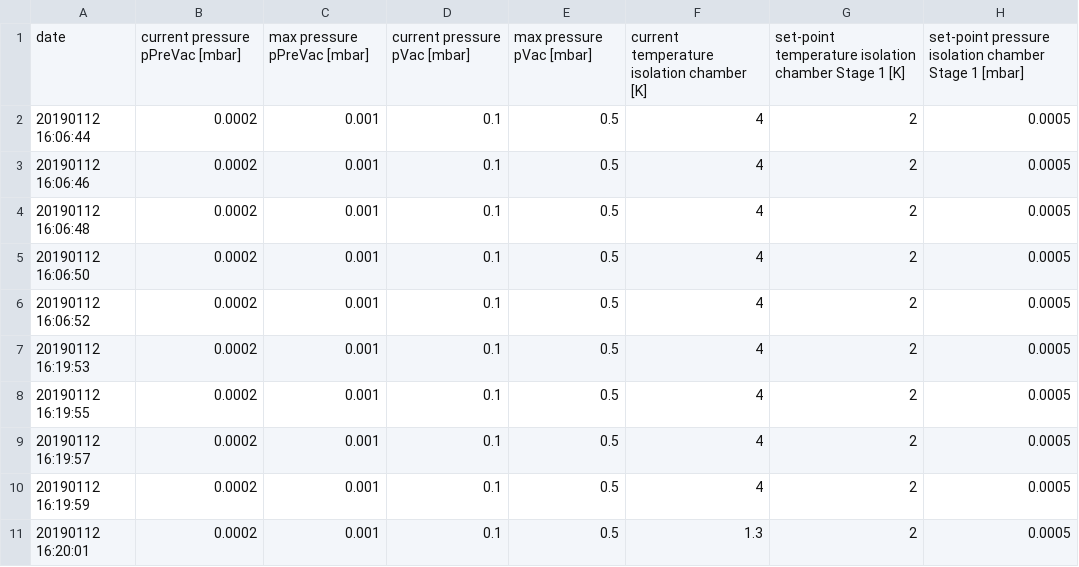
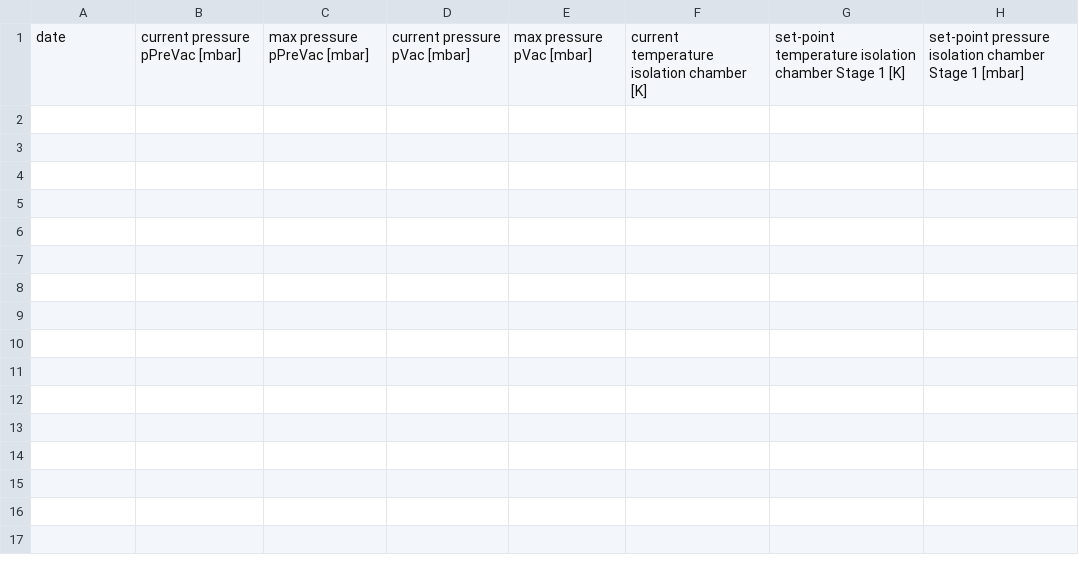
Before and after one commit to jkrueger1/Gashandling, a CSV file: fsm/data/cooldown.csv, drawn as a sheet.

```diff
--- a/fsm/data/cooldown.csv
+++ b/fsm/data/cooldown.csv
@@ -1,11 +1 @@
 date,current pressure pPreVac [mbar],max pressure pPreVac [mbar],current pressure pVac [mbar],max pressure pVac [mbar],current temperature isolation chamber [K],set-point temperature isolation chamber Stage 1 [K],set-point pressure isolation chamber Stage 1 [mbar]
-20190112 16:06:44,0.0002,0.001,0.1,0.5,4,2,0.0005
-20190112 16:06:46,0.0002,0.001,0.1,0.5,4,2,0.0005
-20190112 16:06:48,0.0002,0.001,0.1,0.5,4,2,0.0005
-20190112 16:06:50,0.0002,0.001,0.1,0.5,4,2,0.0005
-20190112 16:06:52,0.0002,0.001,0.1,0.5,4,2,0.0005
-20190112 16:19:53,0.0002,0.001,0.1,0.5,4,2,0.0005
-20190112 16:19:55,0.0002,0.001,0.1,0.5,4,2,0.0005
-20190112 16:19:57,0.0002,0.001,0.1,0.5,4,2,0.0005
-20190112 16:19:59,0.0002,0.001,0.1,0.5,4,2,0.0005
-20190112 16:20:01,0.0002,0.001,0.1,0.5,1.3,2,0.0005
```
Also changed, not shown: 15 other files.
